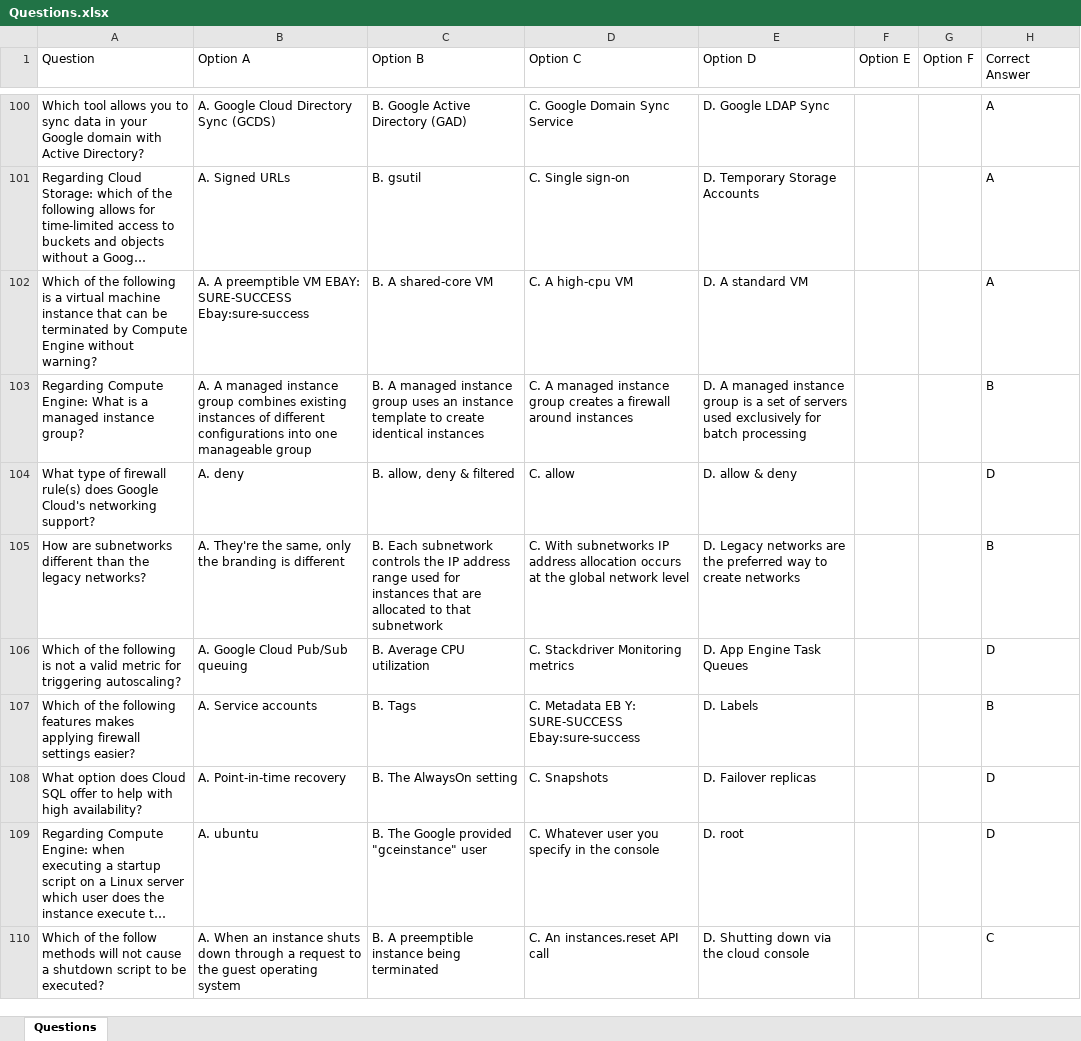
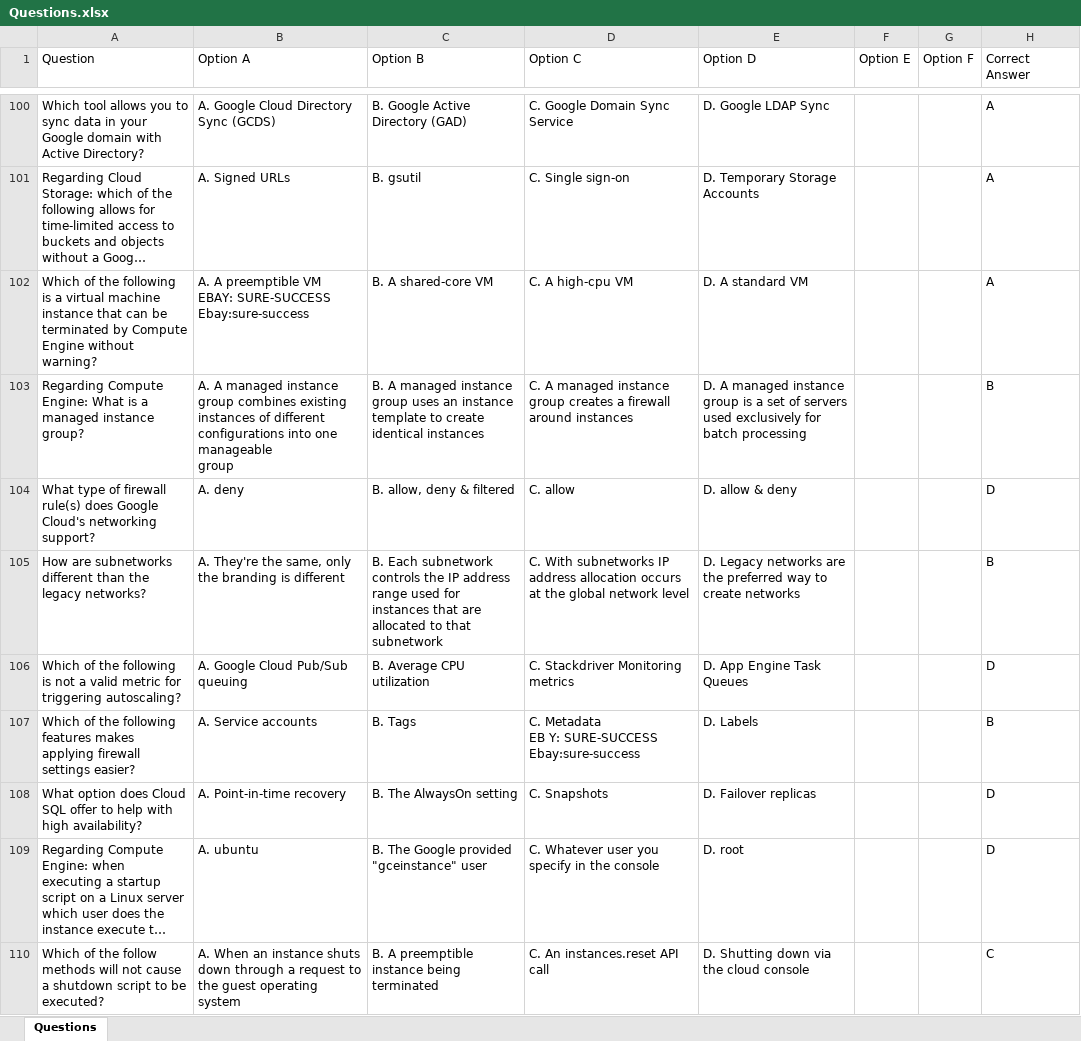
Before and after one commit to AnassREBBAG/PdfParser, an Excel workbook: Questions.xlsx, sheet Questions, drawn as a sheet; only a part is shown, gaps mark what is left out; long unchanged cells end in …; values as stored, in another font and other column widths than the file's, no borders; ↵ is a line break in a cell; the diff covers the shown part only; the diff names each change by its address in the sheet, - before the commit and + after, or states it on an @@ line.

```diff
--- a/Questions.xlsx (sheet Questions)
+++ b/Questions.xlsx (sheet Questions)
-B102 (Option A): …SURE-SUCCESS Ebay:sure-success
+B102 (Option A): …SURE-SUCCESS Ebay:sure-success
-B103 (Option A): …manageable group
+B103 (Option A): …manageable ↵ group
-D107 (Option C): …SURE-SUCCESS Ebay:sure-success
+D107 (Option C): …SURE-SUCCESS Ebay:sure-success
```
Also changed, not shown: 342 edited cells elsewhere in this sheet, 1 other file.
